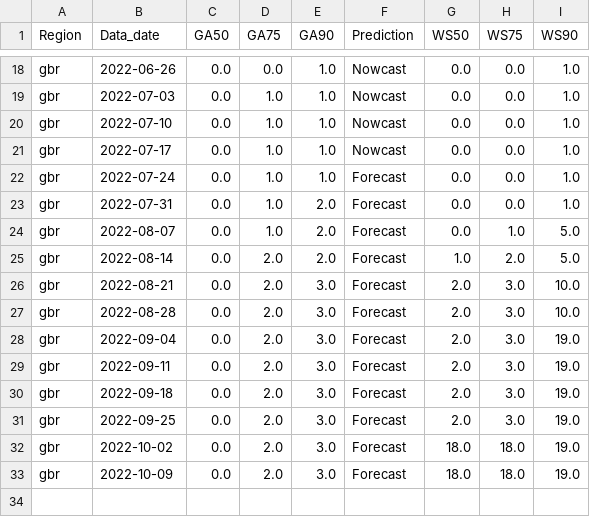
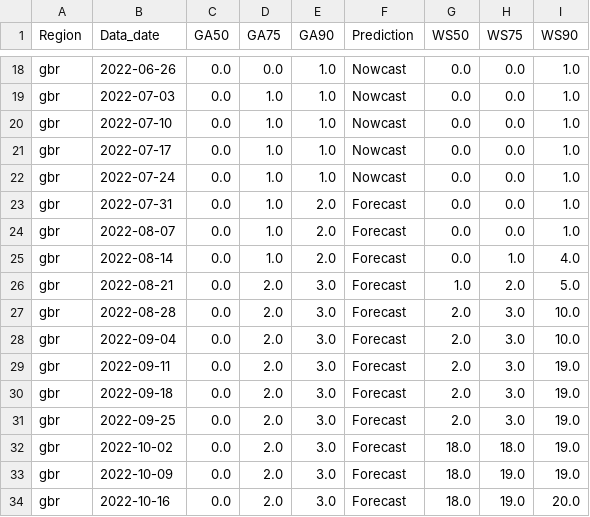
Before and after one commit to jms5151/Fore-C_v2, a CSV file: Fore-C_v2/operational/crw_outputs/forec_YTD_regional_disease_predictions_gbr.csv, drawn as a sheet; only a part is shown, gaps mark what is left out.

```diff
--- a/Fore-C_v2/operational/crw_outputs/forec_YTD_regional_disease_predictions_gbr.csv
+++ b/Fore-C_v2/operational/crw_outputs/forec_YTD_regional_disease_predictions_gbr.csv
@@ -21,9 +21,9 @@ gbr,2022-07-10,0.0,1.0,1.0,Nowcast,0.0,0.0,1.0
 gbr,2022-07-17,0.0,1.0,1.0,Nowcast,0.0,0.0,1.0
-gbr,2022-07-24,0.0,1.0,1.0,Forecast,0.0,0.0,1.0
+gbr,2022-07-24,0.0,1.0,1.0,Nowcast,0.0,0.0,1.0
 gbr,2022-07-31,0.0,1.0,2.0,Forecast,0.0,0.0,1.0
-gbr,2022-08-07,0.0,1.0,2.0,Forecast,0.0,1.0,5.0
-gbr,2022-08-14,0.0,2.0,2.0,Forecast,1.0,2.0,5.0
-gbr,2022-08-21,0.0,2.0,3.0,Forecast,2.0,3.0,10.0
+gbr,2022-08-07,0.0,1.0,2.0,Forecast,0.0,0.0,1.0
+gbr,2022-08-14,0.0,1.0,2.0,Forecast,0.0,1.0,4.0
+gbr,2022-08-21,0.0,2.0,3.0,Forecast,1.0,2.0,5.0
 gbr,2022-08-28,0.0,2.0,3.0,Forecast,2.0,3.0,10.0
-gbr,2022-09-04,0.0,2.0,3.0,Forecast,2.0,3.0,19.0
+gbr,2022-09-04,0.0,2.0,3.0,Forecast,2.0,3.0,10.0
 gbr,2022-09-11,0.0,2.0,3.0,Forecast,2.0,3.0,19.0
@@ -32,2 +32,3 @@ gbr,2022-09-25,0.0,2.0,3.0,Forecast,2.0,3.0,19.0
 gbr,2022-10-02,0.0,2.0,3.0,Forecast,18.0,18.0,19.0
-gbr,2022-10-09,0.0,2.0,3.0,Forecast,18.0,18.0,19.0
+gbr,2022-10-09,0.0,2.0,3.0,Forecast,18.0,19.0,19.0
+gbr,2022-10-16,0.0,2.0,3.0,Forecast,18.0,19.0,20.0
```
Also changed, not shown: Fore-C_v2/operational/crw_outputs/forec_YTD_regional_disease_predictions_guam_cnmi.csv, Fore-C_v2/operational/crw_outputs/forec_YTD_regional_disease_predictions_hawaii.csv, 11 other files.
